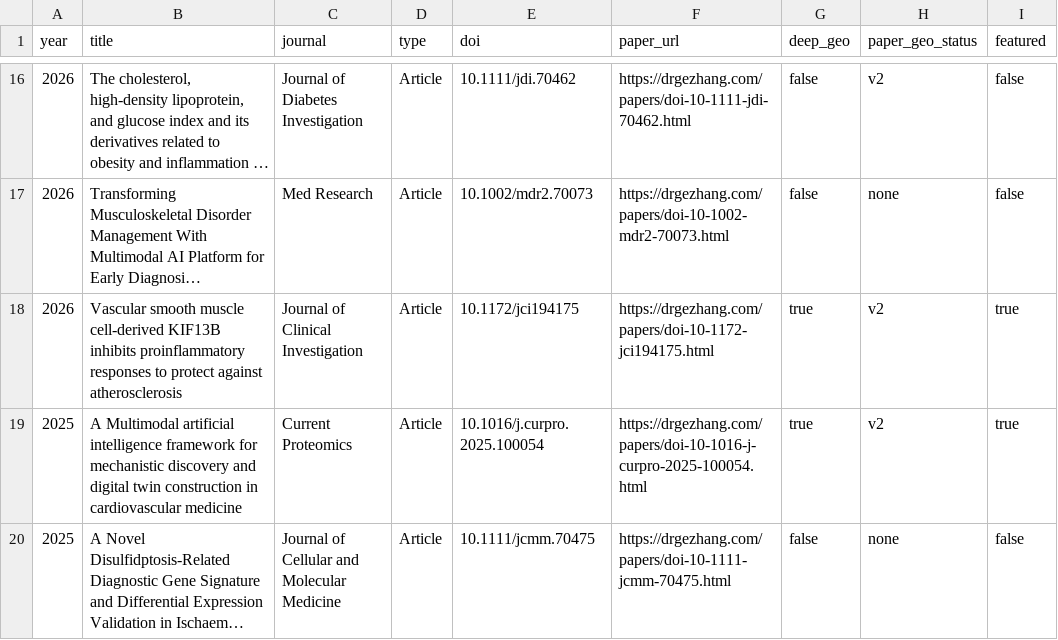
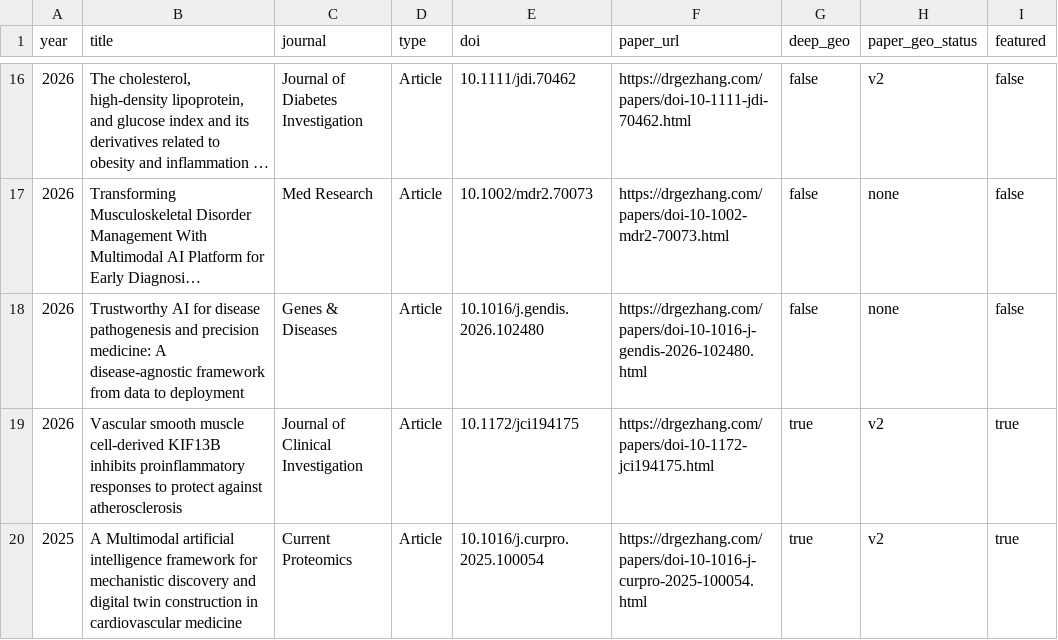
Before and after one commit to DrZoggg/Ge-Zhang.github.io, a CSV file: publication_inventory.csv, drawn as a sheet; only a part is shown, gaps mark what is left out; the shorter side is filled out with more unchanged rows; long unchanged cells end in …; the diff names each change by its address in the sheet, - before the commit and + after, or states it on an @@ line.

Commit message:
Add the Trustworthy AI review and source-located ZFP36 evidence

```diff
--- a/publication_inventory.csv
+++ b/publication_inventory.csv
+row 18: 2026 | Trustworthy AI for disease pathogenesis and precision medicine: A disease-agnostic framework from data to deployment | Genes & Diseases | Article | 10.1016/j.gendis.2026.102480 | https://drgezhang.com/papers/doi-10-1016-j-gendis-2026-102480.html | false | none | false
```
Also changed, not shown: 21 other files.
